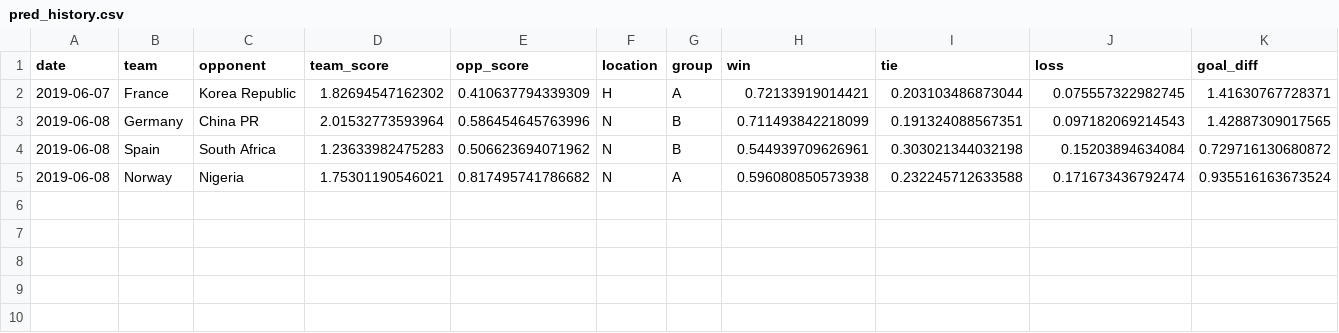
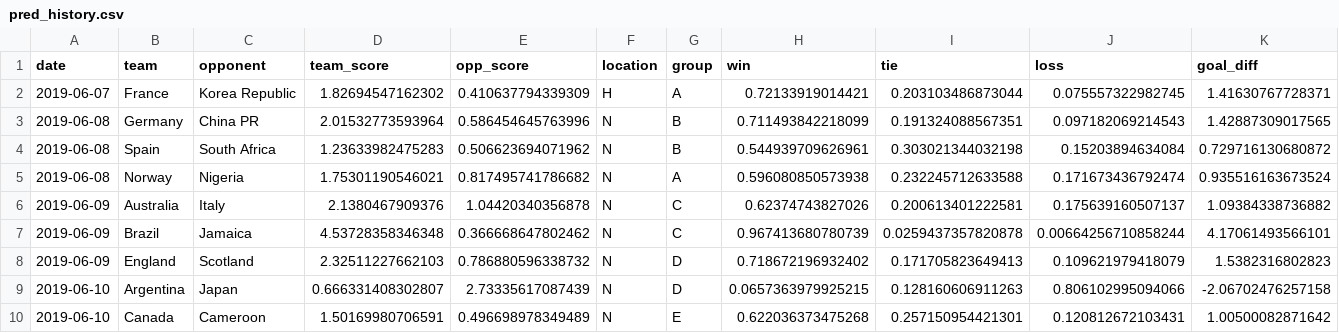
Before and after one commit to lbenz730/womens_world_cup, a CSV file: pred_history.csv, drawn as a sheet; the diff names each change by its address in the sheet, - before the commit and + after, or states it on an @@ line.

```diff
--- a/pred_history.csv
+++ b/pred_history.csv
+row 6: 2019-06-09 | Australia | Italy | 2.1380467909376 | 1.04420340356878 | N | C | 0.62374743827026 | 0.200613401222581 | 0.175639160507137 | 1.09384338736882
+row 7: 2019-06-09 | Brazil | Jamaica | 4.53728358346348 | 0.366668647802462 | N | C | 0.967413680780739 | 0.0259437357820878 | 0.00664256710858244 | 4.17061493566101
+row 8: 2019-06-09 | England | Scotland | 2.32511227662103 | 0.786880596338732 | N | D | 0.718672196932402 | 0.171705823649413 | 0.109621979418079 | 1.5382316802823
+row 9: 2019-06-10 | Argentina | Japan | 0.666331408302807 | 2.73335617087439 | N | D | 0.0657363979925215 | 0.128160606911263 | 0.806102995094066 | -2.06702476257158
+row 10: 2019-06-10 | Canada | Cameroon | 1.50169980706591 | 0.496698978349489 | N | E | 0.622036373475268 | 0.257150954421301 | 0.120812672103431 | 1.00500082871642
```
Also changed, not shown: fixtures.csv, rankings.csv, 4 other files.
